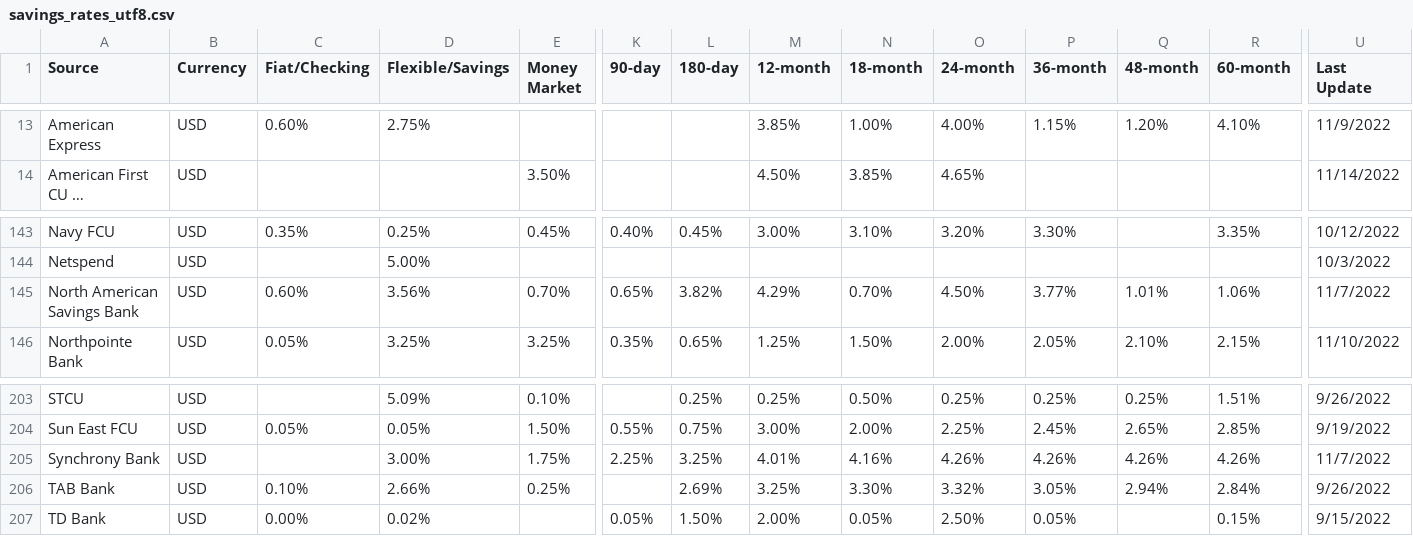
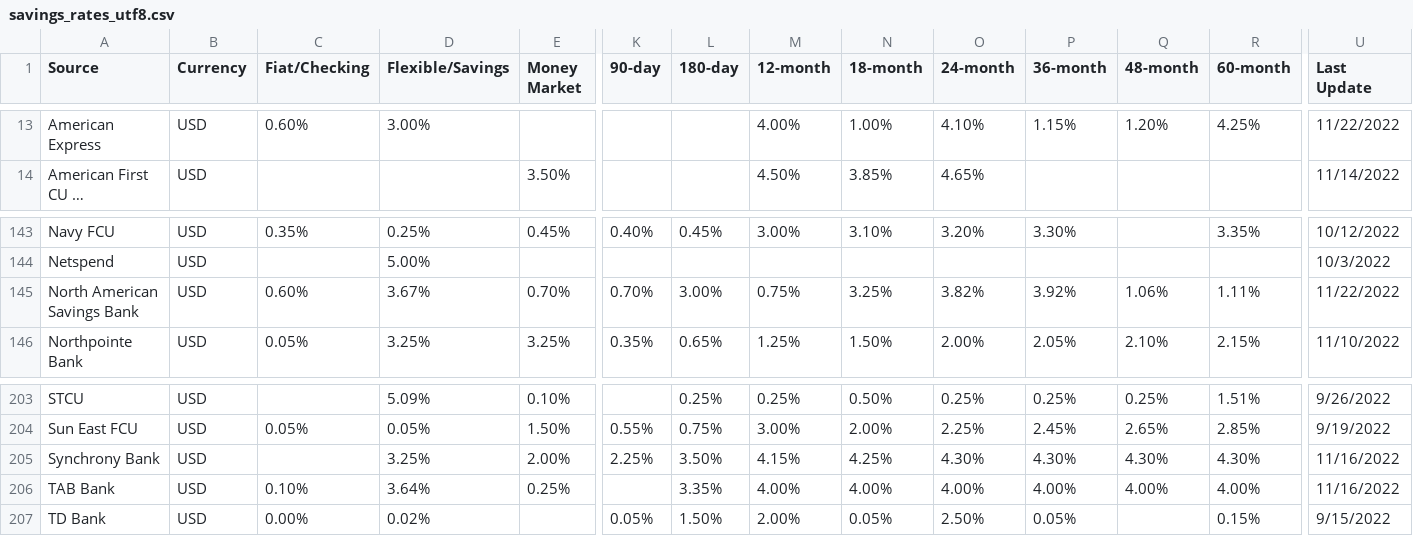
Before and after one commit to hype8912/return_rates, a CSV file: savings_rates_utf8.csv, drawn as a sheet; only a part is shown, gaps mark what is left out; long unchanged cells end in …; the diff covers the shown part only; the diff names each change by its address in the sheet, - before the commit and + after, or states it on an @@ line.

```diff
--- a/savings_rates_utf8.csv
+++ b/savings_rates_utf8.csv
-D13 (Flexible/Savings): 2.75%
+D13 (Flexible/Savings): 3.00%
-M13 (12-month): 3.85%
+M13 (12-month): 4.00%
-O13 (24-month): 4.00%
+O13 (24-month): 4.10%
-R13 (60-month): 4.10%
+R13 (60-month): 4.25%
-U13 (Last Update): 11/9/2022
+U13 (Last Update): 11/22/2022
-D145 (Flexible/Savings): 3.56%
+D145 (Flexible/Savings): 3.67%
-K145 (90-day): 0.65%
+K145 (90-day): 0.70%
-L145 (180-day): 3.82%
+L145 (180-day): 3.00%
-M145 (12-month): 4.29%
+M145 (12-month): 0.75%
-N145 (18-month): 0.70%
+N145 (18-month): 3.25%
-O145 (24-month): 4.50%
+O145 (24-month): 3.82%
-P145 (36-month): 3.77%
+P145 (36-month): 3.92%
-Q145 (48-month): 1.01%
+Q145 (48-month): 1.06%
-R145 (60-month): 1.06%
+R145 (60-month): 1.11%
-U145 (Last Update): 11/7/2022
+U145 (Last Update): 11/22/2022
-D205 (Flexible/Savings): 3.00%
+D205 (Flexible/Savings): 3.25%
-E205 (Money Market): 1.75%
+E205 (Money Market): 2.00%
-L205 (180-day): 3.25%
+L205 (180-day): 3.50%
-M205 (12-month): 4.01%
+M205 (12-month): 4.15%
-N205 (18-month): 4.16%
+N205 (18-month): 4.25%
-O205 (24-month): 4.26%
+O205 (24-month): 4.30%
-P205 (36-month): 4.26%
+P205 (36-month): 4.30%
-Q205 (48-month): 4.26%
+Q205 (48-month): 4.30%
-R205 (60-month): 4.26%
+R205 (60-month): 4.30%
-U205 (Last Update): 11/7/2022
+U205 (Last Update): 11/16/2022
-D206 (Flexible/Savings): 2.66%
+D206 (Flexible/Savings): 3.64%
-L206 (180-day): 2.69%
+L206 (180-day): 3.35%
-M206 (12-month): 3.25%
+M206 (12-month): 4.00%
-N206 (18-month): 3.30%
+N206 (18-month): 4.00%
-O206 (24-month): 3.32%
+O206 (24-month): 4.00%
-P206 (36-month): 3.05%
+P206 (36-month): 4.00%
-Q206 (48-month): 2.94%
+Q206 (48-month): 4.00%
-R206 (60-month): 2.84%
+R206 (60-month): 4.00%
-U206 (Last Update): 9/26/2022
+U206 (Last Update): 11/16/2022
```
Also changed, not shown: 104 edited cells elsewhere in this file.
